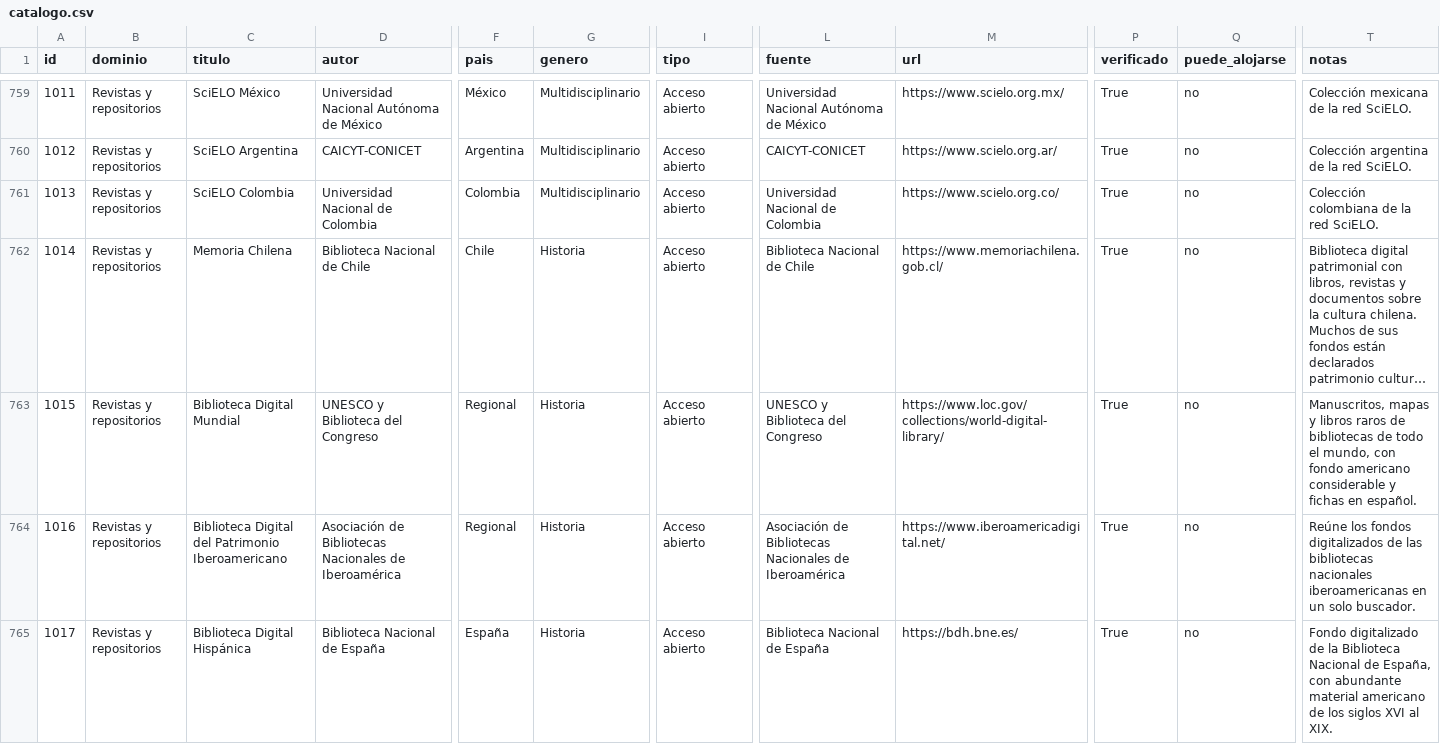
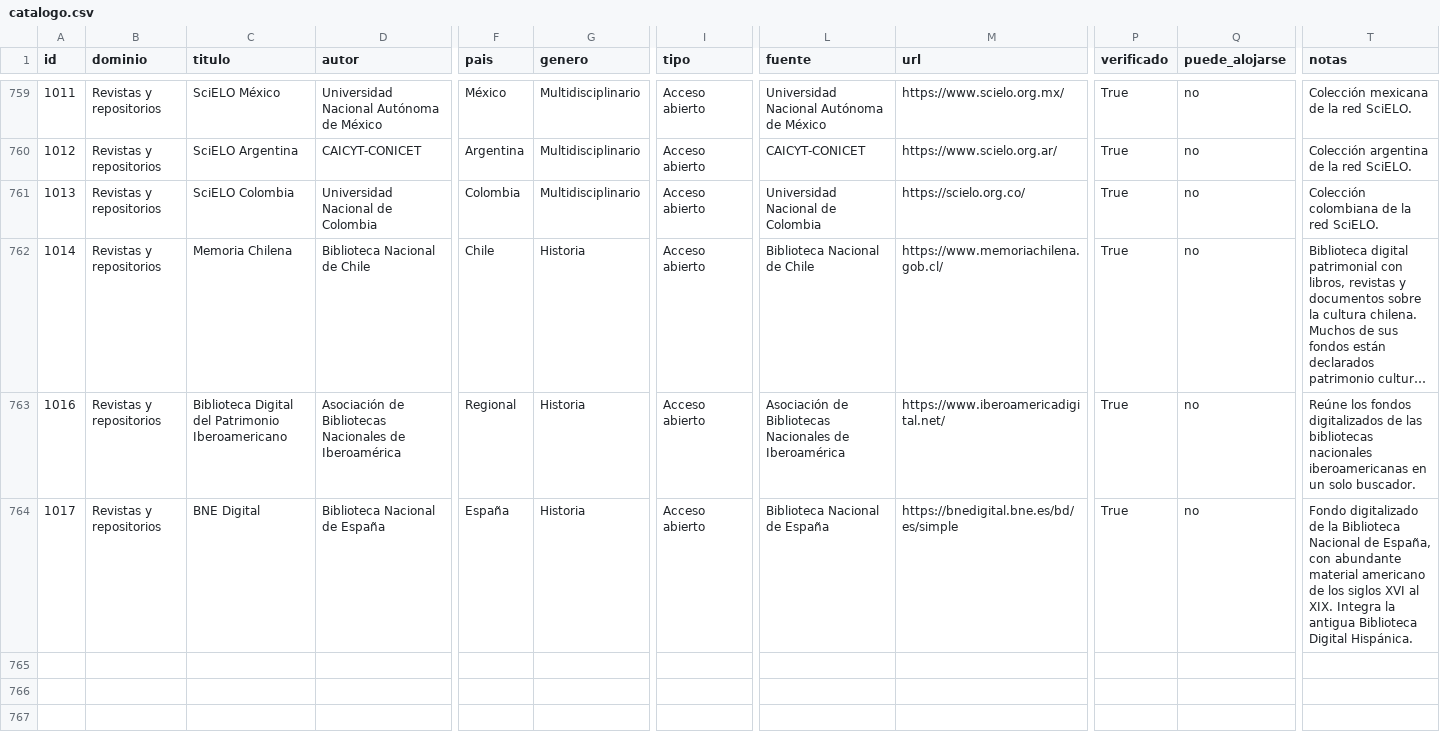
Before and after one commit to rmretamaleso/tintaydatos, a CSV file: catalogo.csv, drawn as a sheet; only a part is shown, gaps mark what is left out; long unchanged cells end in …; removed rows and columns are numbered as before the commit, all else as after; rows hold the shown columns only; the diff names each change by its address in the sheet, - before the commit and + after, or states it on an @@ line.

Commit message:
Revisa las fichas de repositorios: enlaces, títulos y notas

```diff
--- a/catalogo.csv
+++ b/catalogo.csv
-M761 (url): https://www.scielo.org.co/
+M761 (url): https://scielo.org.co/
-row 763: 1015 | Revistas y repositorios | Biblioteca Digital Mundial | UNESCO y Biblioteca del Congreso | Regional | Historia | Acceso abierto | UNESCO y Biblioteca del Congreso | https://www.loc.gov/collections/world-digital-library/ | True | no | Manuscritos, mapas y libros raros de bibliotecas de todo el mundo, con fondo americano considerable y fichas en español.
-C764 (titulo): Biblioteca Digital Hispánica
+C764 (titulo): BNE Digital
-M764 (url): https://bdh.bne.es/
+M764 (url): https://bnedigital.bne.es/bd/es/simple
-T764 (notas): …al XIX.
+T764 (notas): …al XIX. Integra la antigua Biblioteca Digital Hispánica.
```
Also changed, not shown: 5 other files.
